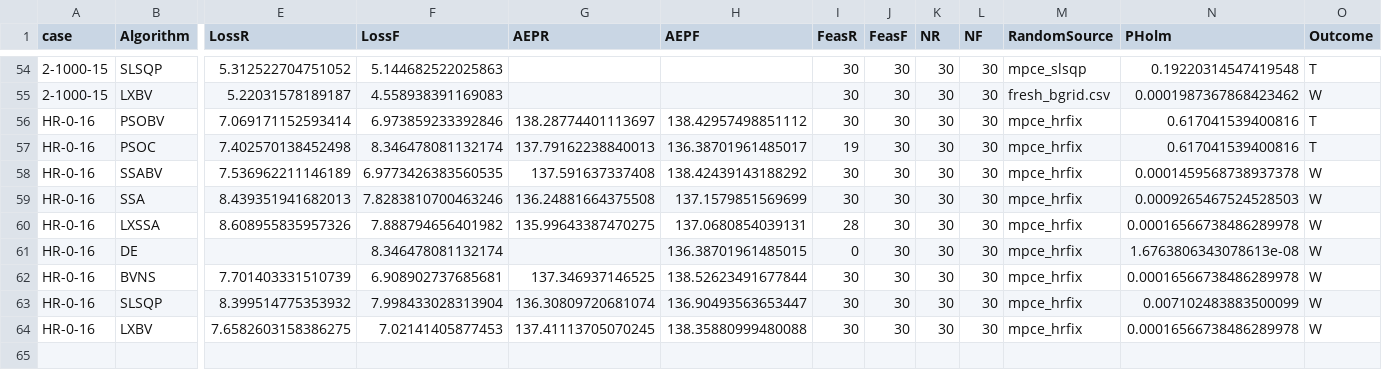
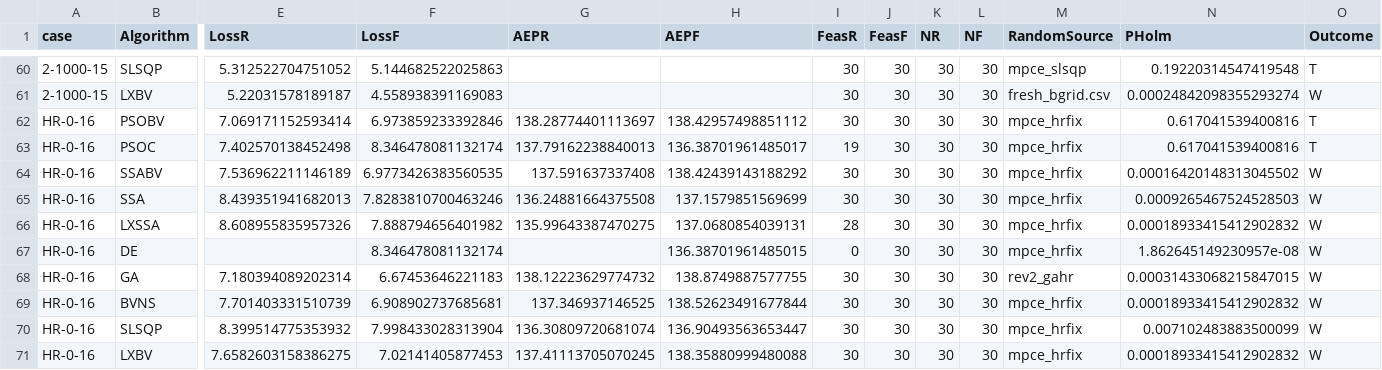
Before and after one commit to prince197/Figures_QASSA_WFLOP, a CSV file: LXSSA_WFLOP_revision/analysis/mpce_feasinit_tests.csv, drawn as a sheet; only a part is shown, gaps mark what is left out; addresses are those after the commit; rows hold the shown columns only; the diff covers the shown part only; the diff names each change by its address in the sheet, - before the commit and + after, or states it on an @@ line.

```diff
--- a/LXSSA_WFLOP_revision/analysis/mpce_feasinit_tests.csv
+++ b/LXSSA_WFLOP_revision/analysis/mpce_feasinit_tests.csv
-N61 (PHolm): 0.0001987367868423462
+N61 (PHolm): 0.00024842098355293274
-N64 (PHolm): 0.0001459568738937378
+N64 (PHolm): 0.00016420148313045502
-N66 (PHolm): 0.00016566738486289978
+N66 (PHolm): 0.00018933415412902832
-N67 (PHolm): 1.6763806343078613e-08
+N67 (PHolm): 1.862645149230957e-08
+row 68: HR-0-16 | GA | 7.180394089202314 | 6.67453646221183 | 138.12223629774732 | 138.8749887577755 | 30 | 30 | 30 | 30 | rev2_gahr | 0.00031433068215847015 | W
-N69 (PHolm): 0.00016566738486289978
+N69 (PHolm): 0.00018933415412902832
-N71 (PHolm): 0.00016566738486289978
+N71 (PHolm): 0.00018933415412902832
```
Also changed, not shown: 6 added rows and 36 edited cells elsewhere in this file, LXSSA_WFLOP_revision/analysis/mpce_best_layouts_maxN.csv, LXSSA_WFLOP_revision/analysis/mpce_budget_case_stats.csv, 57 other files.
